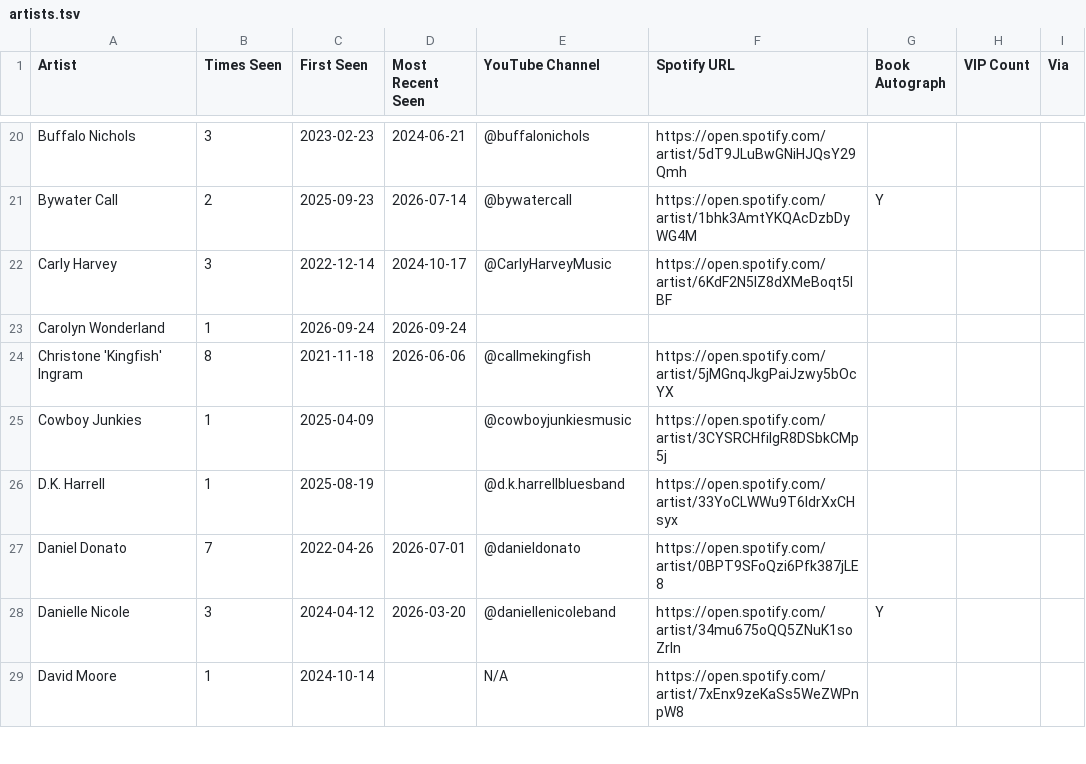
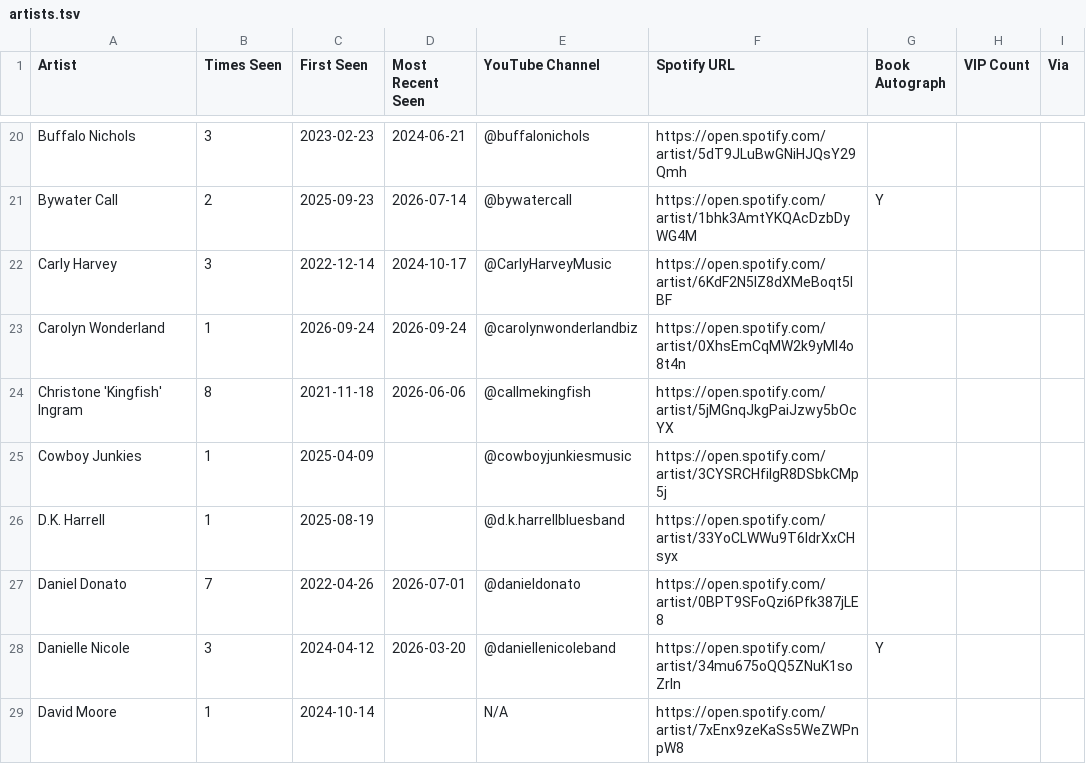
Before and after one commit to dan2bit/live-shows, a TSV file: data/artists.tsv, drawn as a sheet; only a part is shown, gaps mark what is left out.

Commit message:
artists.tsv: add Carolyn Wonderland's verified Spotify URL + YouTube handle (confirmed real match - 21.6K monthly listeners, matches her known style)

```diff
--- a/data/artists.tsv
+++ b/data/artists.tsv
@@ -22,3 +22,3 @@ Bywater Call	2	2025-09-23	2026-07-14	@bywatercall	https://open.spotify.com/artis
 Carly Harvey	3	2022-12-14	2024-10-17	@CarlyHarveyMusic	https://open.spotify.com/artist/6KdF2N5lZ8dXMeBoqt5lBF
-Carolyn Wonderland	1	2026-09-24	2026-09-24
+Carolyn Wonderland	1	2026-09-24	2026-09-24	@carolynwonderlandbiz	https://open.spotify.com/artist/0XhsEmCqMW2k9yMl4o8t4n
 Christone 'Kingfish' Ingram	8	2021-11-18	2026-06-06	@callmekingfish	https://open.spotify.com/artist/5jMGnqJkgPaiJzwy5bOcYX
```
